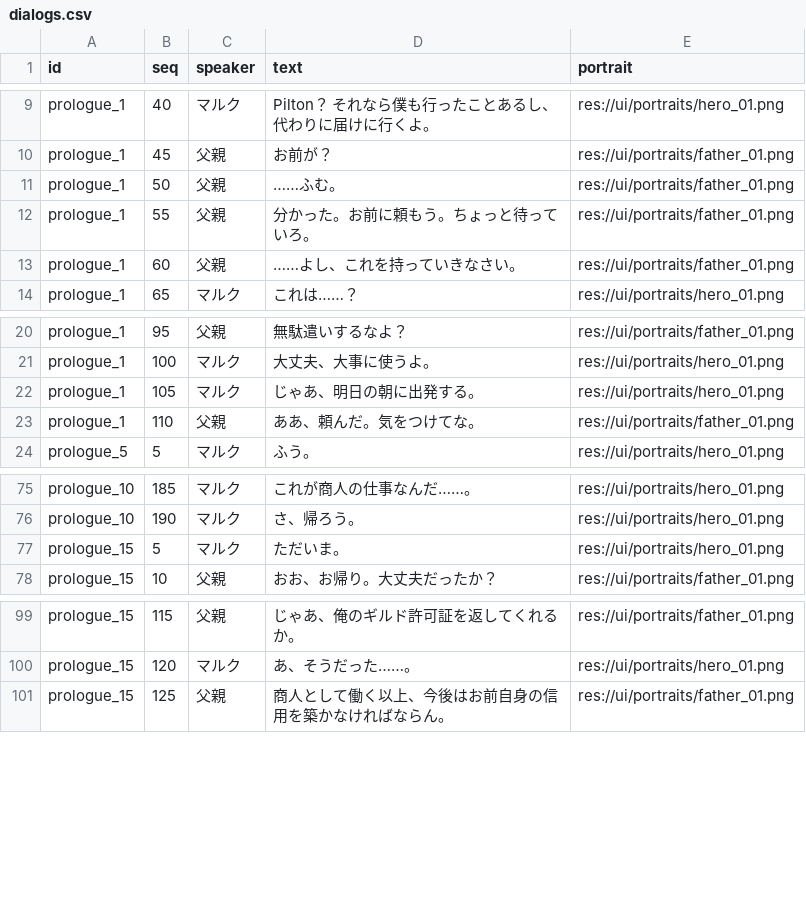
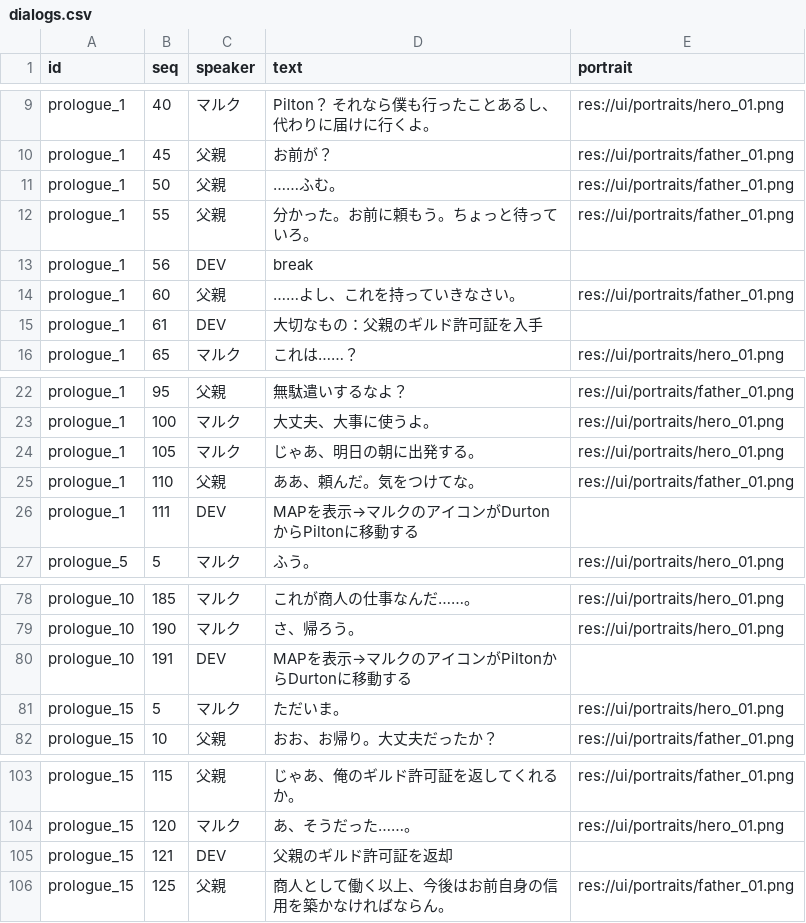
Before and after one commit to endbreakgt-jpg/new_game, a CSV file: data/dialogs.csv, drawn as a sheet; only a part is shown, gaps mark what is left out; the diff names each change by its address in the sheet, - before the commit and + after, or states it on an @@ line.

```diff
--- a/data/dialogs.csv
+++ b/data/dialogs.csv
+row 13: prologue_1 | 56 | DEV | break
+row 15: prologue_1 | 61 | DEV | 大切なもの：父親のギルド許可証を入手
+row 26: prologue_1 | 111 | DEV | MAPを表示→マルクのアイコンがDurtonからPiltonに移動する
+row 80: prologue_10 | 191 | DEV | MAPを表示→マルクのアイコンがPiltonからDurtonに移動する
+row 105: prologue_15 | 121 | DEV | 父親のギルド許可証を返却
```
Also changed, not shown: 4 other files.
